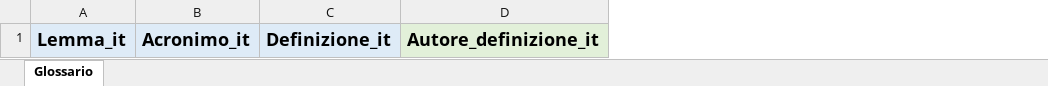
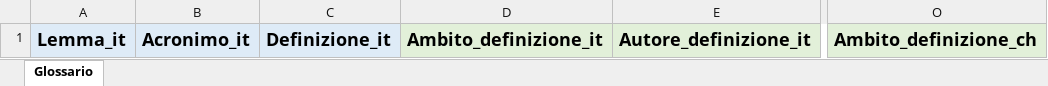
Before and after one commit to tommasosansone91/Metaglossario-Gestisco, an Excel workbook: static/files_for_download/template_glossario.xlsx, sheet Glossario, drawn as a sheet; only a part is shown, gaps mark what is left out; values as stored, in another font and other column widths than the file's, no borders; the diff names each change by its address in the sheet, - before the commit and + after, or states it on an @@ line.

```diff
--- a/static/files_for_download/template_glossario.xlsx (sheet Glossario)
+++ b/static/files_for_download/template_glossario.xlsx (sheet Glossario)
+column D, row 1: Ambito_definizione_it
+column O, row 1: Ambito_definizione_ch
```
Also changed, not shown: 4 other files.
